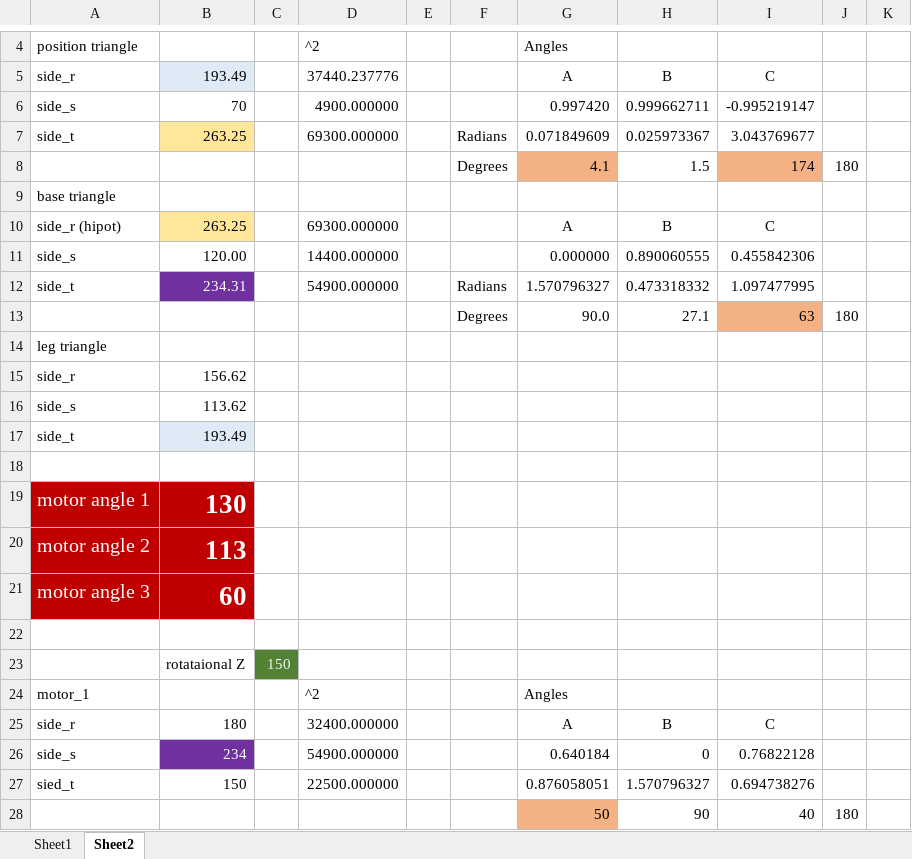
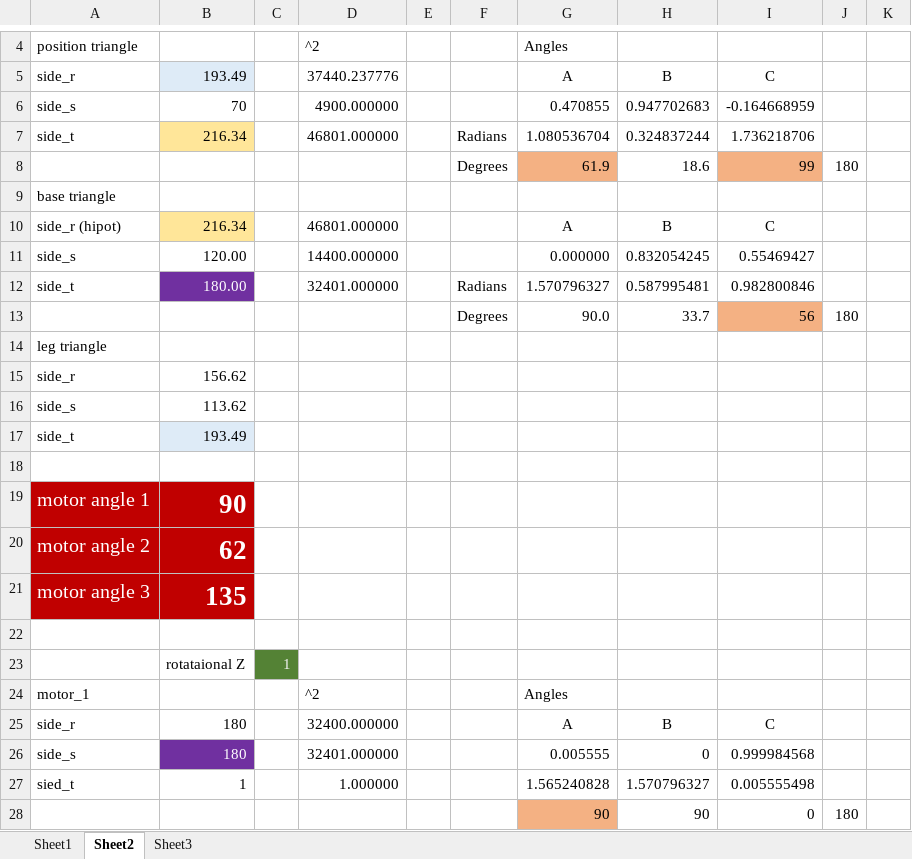
Before and after one commit to philstenning/Hexapotamaus, an Excel workbook: excel-data/robor22_r2.xlsx, sheet Sheet2, drawn as a sheet; only a part is shown, gaps mark what is left out; values as stored, in another font and other column widths than the file's, no borders; removed rows and columns are numbered as before the commit, all else as after; the diff names each change by its address in the sheet, - before the commit and + after, or states it on an @@ line.

```diff
--- a/excel-data/robor22_r2.xlsx (sheet Sheet2)
+++ b/excel-data/robor22_r2.xlsx (sheet Sheet2)
+sheet tab: Sheet3
-G6: 0.997420
+G6: 0.470855
-H6: 0.999662711
+H6: 0.947702683
-I6: -0.995219147
+I6: -0.164668959
-row 7: side_t | 263.25 |  | 69300.000000 |  | Radians | 0.071849609 | 0.025973367 | 3.043769677
-row 8:  |  |  |  |  | Degrees | 4.1 | 1.5 | 174 | 180
+row 7: side_t | 216.34 |  | 46801.000000 |  | Radians | 1.080536704 | 0.324837244 | 1.736218706
+row 8:  |  |  |  |  | Degrees | 61.9 | 18.6 | 99 | 180
-B10: 263.25
+B10: 216.34
-D10: 69300.000000
+D10: 46801.000000
-H11: 0.890060555
+H11: 0.832054245
-I11: 0.455842306
+I11: 0.55469427
-B12: 234.31
+B12: 180.00
-D12: 54900.000000
+D12: 32401.000000
-H12: 0.473318332
+H12: 0.587995481
-I12: 1.097477995
+I12: 0.982800846
-H13: 27.1
+H13: 33.7
-I13: 63
+I13: 56
-B19: 130
+B19: 90
-B20: 113
+B20: 62
-B21: 60
+B21: 135
-C23: 150
+C23: 1
-B26: 234
+B26: 180
-D26: 54900.000000
+D26: 32401.000000
-G26: 0.640184
+G26: 0.005555
-I26: 0.76822128
+I26: 0.999984568
-B27: 150
+B27: 1
-D27: 22500.000000
+D27: 1.000000
-G27: 0.876058051
+G27: 1.565240828
-I27: 0.694738276
+I27: 0.005555498
-G28: 50
+G28: 90
-I28: 40
+I28: 0
```
Also changed, not shown: 2 other files.
